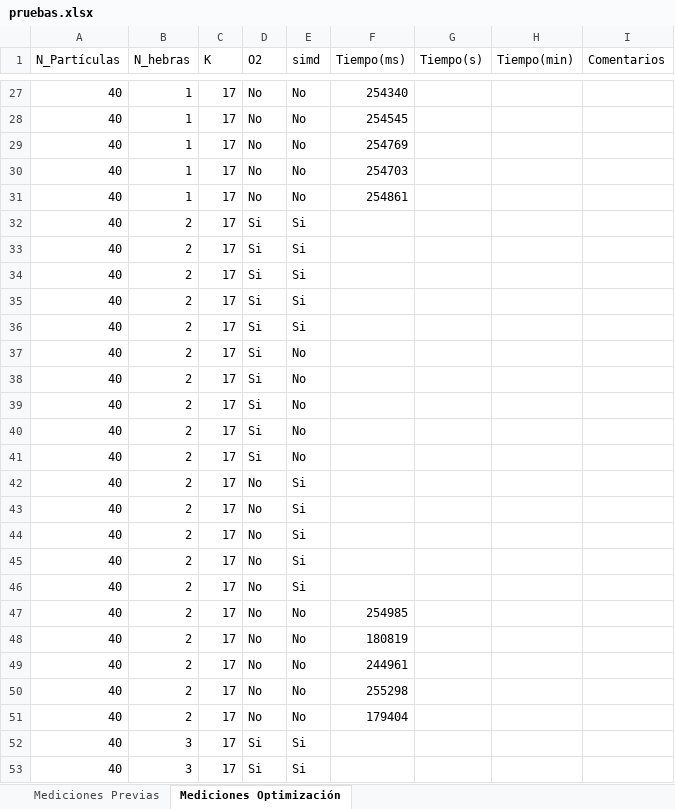
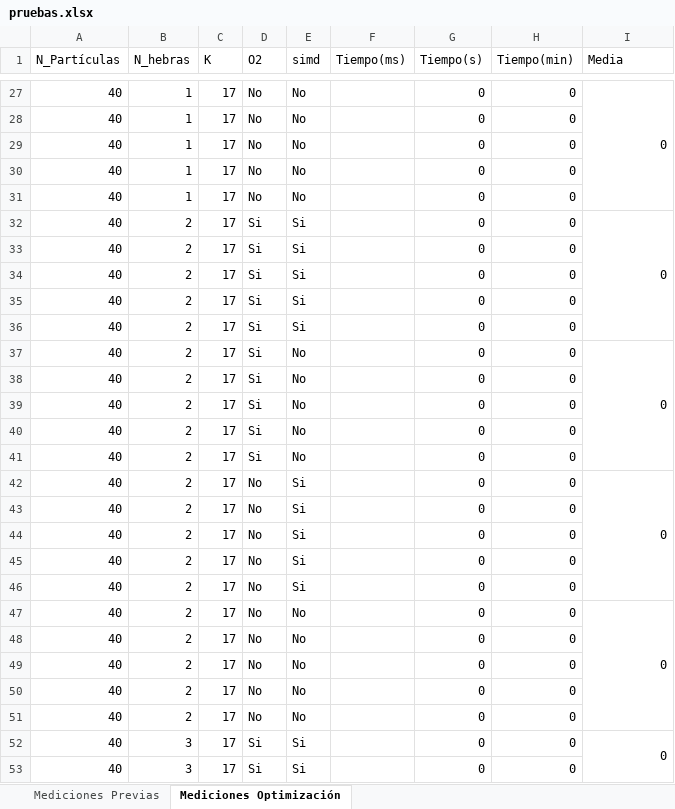
Before and after one commit to susolr/pso, an Excel workbook: data/pruebas.xlsx, sheet Mediciones Optimización, drawn as a sheet; only a part is shown, gaps mark what is left out; values as stored, in another font and other column widths than the file's, no cell formats; the diff covers the shown part only; the diff names each change by its address in the sheet, - before the commit and + after, or states it on an @@ line.

```diff
--- a/data/pruebas.xlsx (sheet Mediciones Optimización)
+++ b/data/pruebas.xlsx (sheet Mediciones Optimización)
-I1: Comentarios
+I1: Media
-F27 (Tiempo(ms)): 254340
+F27 (Tiempo(ms)): (empty)
-G27:G53 (Tiempo(s)): (empty)
+G27:G53 (Tiempo(s)): 0
-H27:H53 (Tiempo(min)): (empty)
+H27:H53 (Tiempo(min)): 0
-I27 (Media): (empty)
+I27 (Media): 0
+I27:I31 merged
-F28 (Tiempo(ms)): 254545
+F28 (Tiempo(ms)): (empty)
-F29 (Tiempo(ms)): 254769
+F29 (Tiempo(ms)): (empty)
-F30 (Tiempo(ms)): 254703
+F30 (Tiempo(ms)): (empty)
-F31 (Tiempo(ms)): 254861
+F31 (Tiempo(ms)): (empty)
-I32 (Media): (empty)
+I32 (Media): 0
+I32:I36 merged
-I37 (Media): (empty)
+I37 (Media): 0
+I37:I41 merged
-I42 (Media): (empty)
+I42 (Media): 0
+I42:I46 merged
-F47 (Tiempo(ms)): 254985
+F47 (Tiempo(ms)): (empty)
-I47 (Media): (empty)
+I47 (Media): 0
+I47:I51 merged
-F48 (Tiempo(ms)): 180819
+F48 (Tiempo(ms)): (empty)
-F49 (Tiempo(ms)): 244961
+F49 (Tiempo(ms)): (empty)
-F50 (Tiempo(ms)): 255298
+F50 (Tiempo(ms)): (empty)
-F51 (Tiempo(ms)): 179404
+F51 (Tiempo(ms)): (empty)
-I52 (Media): (empty)
+I52 (Media): 0
+I52:I56 merged
```
Also changed, not shown: 344 edited cells and merged cells elsewhere in this sheet, cell formats, 1 other file.
